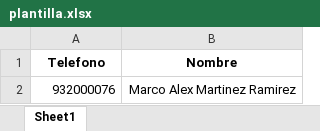
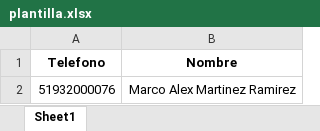
Before and after one commit to EderLG2020/Envio-de-mensaje-masivo-de-Whatsapp, an Excel workbook: Client/public/plantilla.xlsx, sheet Sheet1, drawn as a sheet; values as stored, in another font and other column widths than the file's, no borders; the diff names each change by its address in the sheet, - before the commit and + after, or states it on an @@ line.

```diff
--- a/Client/public/plantilla.xlsx (sheet Sheet1)
+++ b/Client/public/plantilla.xlsx (sheet Sheet1)
-A2 (Telefono): 932000076
+A2 (Telefono): 51932000076
```
Also changed, not shown: 3 other files.
